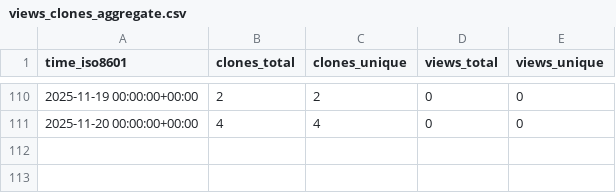
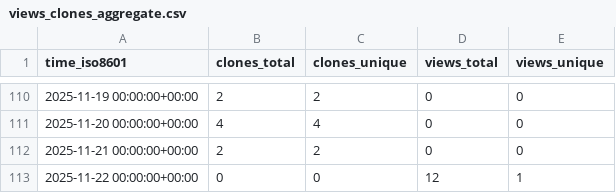
Before and after one commit to jbrzensk/rockfish_helpers, a CSV file: jbrzensk/rockfish_helpers/ghrs-data/views_clones_aggregate.csv, drawn as a sheet; only a part is shown, gaps mark what is left out; the diff names each change by its address in the sheet, - before the commit and + after, or states it on an @@ line.

```diff
--- a/jbrzensk/rockfish_helpers/ghrs-data/views_clones_aggregate.csv
+++ b/jbrzensk/rockfish_helpers/ghrs-data/views_clones_aggregate.csv
+row 112: 2025-11-21 00:00:00+00:00 | 2 | 2 | 0 | 0
+row 113: 2025-11-22 00:00:00+00:00 | 0 | 0 | 12 | 1
```
Also changed, not shown: 1 other file.
